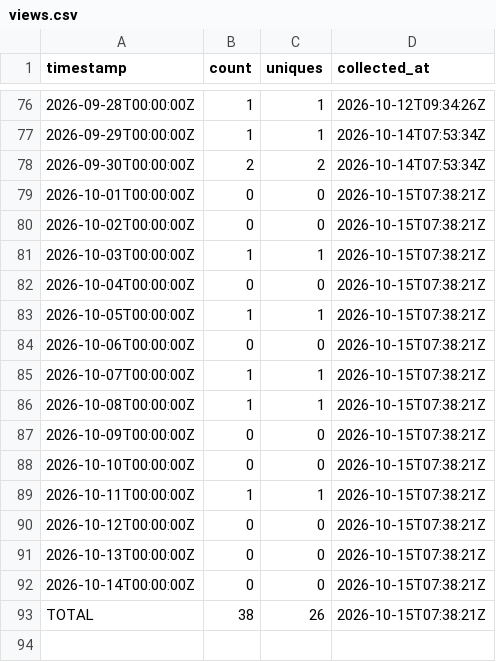
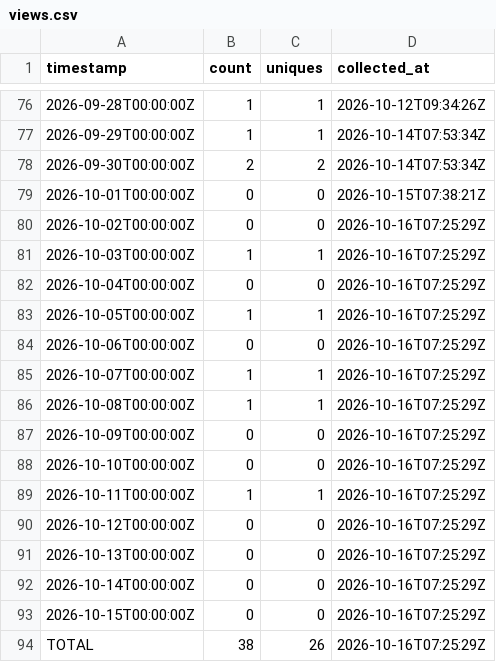
Before and after one commit to J-King-Dottie/pacific-links, a CSV file: github-traffic/views.csv, drawn as a sheet; only a part is shown, gaps mark what is left out.

```diff
--- a/github-traffic/views.csv
+++ b/github-traffic/views.csv
@@ -79,15 +79,16 @@ timestamp,count,uniques,collected_at
 2026-10-01T00:00:00Z,0,0,2026-10-15T07:38:21Z
-2026-10-02T00:00:00Z,0,0,2026-10-15T07:38:21Z
-2026-10-03T00:00:00Z,1,1,2026-10-15T07:38:21Z
-2026-10-04T00:00:00Z,0,0,2026-10-15T07:38:21Z
-2026-10-05T00:00:00Z,1,1,2026-10-15T07:38:21Z
-2026-10-06T00:00:00Z,0,0,2026-10-15T07:38:21Z
-2026-10-07T00:00:00Z,1,1,2026-10-15T07:38:21Z
-2026-10-08T00:00:00Z,1,1,2026-10-15T07:38:21Z
-2026-10-09T00:00:00Z,0,0,2026-10-15T07:38:21Z
-2026-10-10T00:00:00Z,0,0,2026-10-15T07:38:21Z
-2026-10-11T00:00:00Z,1,1,2026-10-15T07:38:21Z
-2026-10-12T00:00:00Z,0,0,2026-10-15T07:38:21Z
-2026-10-13T00:00:00Z,0,0,2026-10-15T07:38:21Z
-2026-10-14T00:00:00Z,0,0,2026-10-15T07:38:21Z
-TOTAL,38,26,2026-10-15T07:38:21Z
+2026-10-02T00:00:00Z,0,0,2026-10-16T07:25:29Z
+2026-10-03T00:00:00Z,1,1,2026-10-16T07:25:29Z
+2026-10-04T00:00:00Z,0,0,2026-10-16T07:25:29Z
+2026-10-05T00:00:00Z,1,1,2026-10-16T07:25:29Z
+2026-10-06T00:00:00Z,0,0,2026-10-16T07:25:29Z
+2026-10-07T00:00:00Z,1,1,2026-10-16T07:25:29Z
+2026-10-08T00:00:00Z,1,1,2026-10-16T07:25:29Z
+2026-10-09T00:00:00Z,0,0,2026-10-16T07:25:29Z
+2026-10-10T00:00:00Z,0,0,2026-10-16T07:25:29Z
+2026-10-11T00:00:00Z,1,1,2026-10-16T07:25:29Z
+2026-10-12T00:00:00Z,0,0,2026-10-16T07:25:29Z
+2026-10-13T00:00:00Z,0,0,2026-10-16T07:25:29Z
+2026-10-14T00:00:00Z,0,0,2026-10-16T07:25:29Z
+2026-10-15T00:00:00Z,0,0,2026-10-16T07:25:29Z
+TOTAL,38,26,2026-10-16T07:25:29Z
```
Also changed, not shown: github-traffic/clones.csv.
